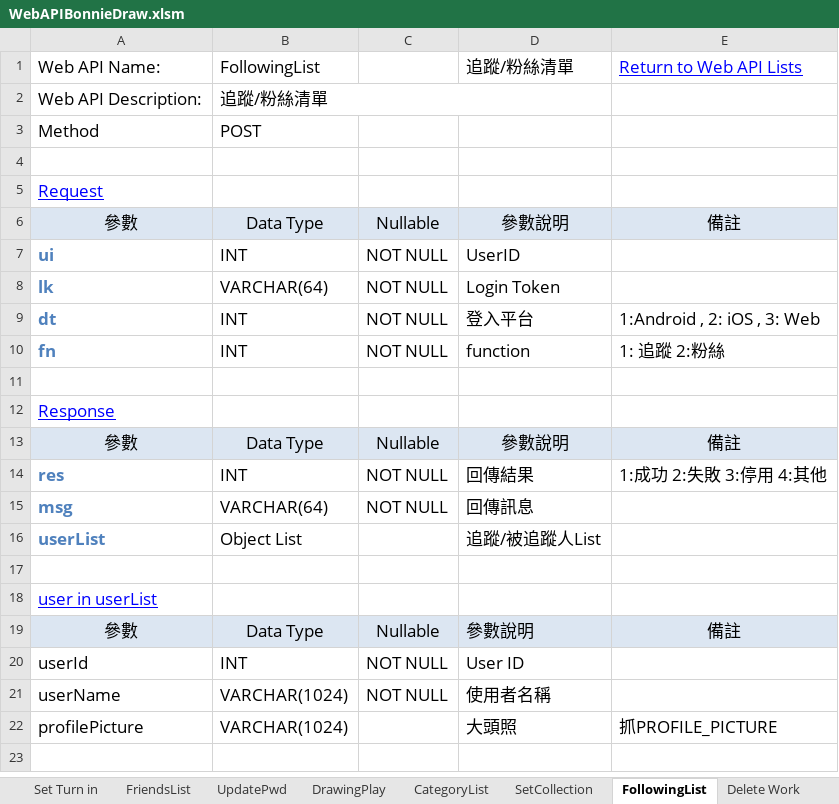
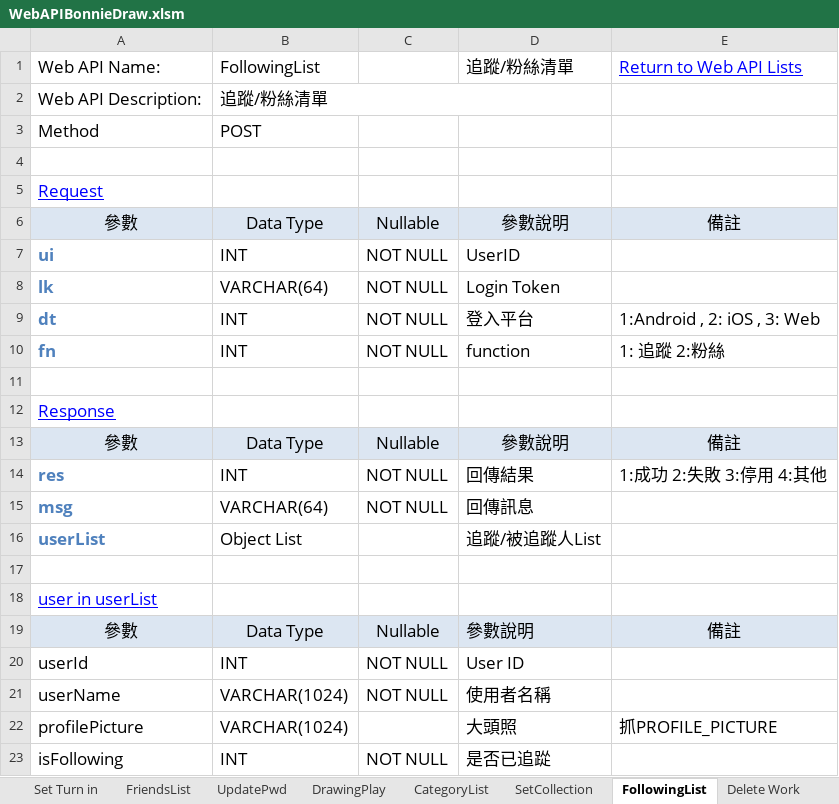
Before and after one commit to jimmyxiao/Bonnie, an Excel workbook: doc/SASD/WebAPIBonnieDraw.xlsm, sheet FollowingList, drawn as a sheet; values as stored, in another font and other column widths than the file's, no borders; the diff names each change by its address in the sheet, - before the commit and + after, or states it on an @@ line.

Commit message:
WebAPI  FollowingList add parameter  isFollowing

```diff
--- a/doc/SASD/WebAPIBonnieDraw.xlsm (sheet FollowingList)
+++ b/doc/SASD/WebAPIBonnieDraw.xlsm (sheet FollowingList)
+row 23: isFollowing | INT | NOT NULL | 是否已追踨
```
Also changed, not shown: sheet Work List.
